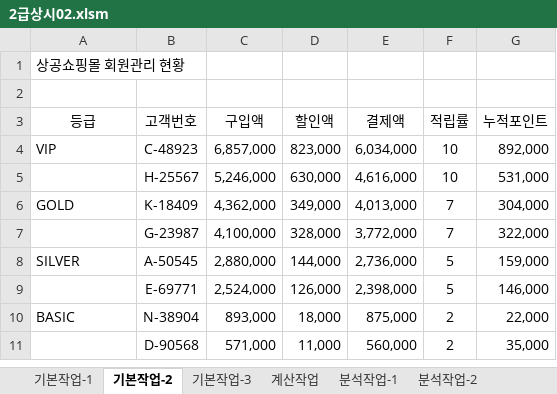
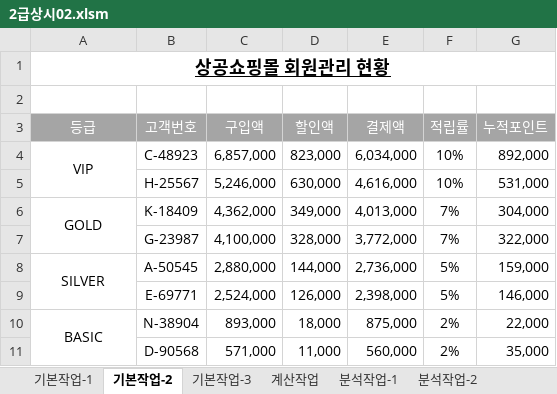
Before and after one commit to najongjine/CompUse2nd, an Excel workbook: 실기/2차_2026년 컴활2급 실기_260420/2025년 컴활2급 상시02/2급상시02.xlsm, sheet 기본작업-2, drawn as a sheet; values as stored, in another font and other column widths than the file's, no borders; the diff names each change by its address in the sheet, - before the commit and + after, or states it on an @@ line.

```diff
--- a/실기/2차_2026년 컴활2급 실기_260420/2025년 컴활2급 상시02/2급상시02.xlsm (sheet 기본작업-2)
+++ b/실기/2차_2026년 컴활2급 실기_260420/2025년 컴활2급 상시02/2급상시02.xlsm (sheet 기본작업-2)
@@ A1 bold: off → on, italic: off → on, underline: off → on, text size: larger, alignment: left → center @@
+A1:G1 merged
@@ A3:G3 fill: none → #A5A5A5, text colour: black → #FFFFFF @@
-A4 alignment: left
+A4 alignment: center
+A4:A5 merged
-F4:F5 (적립률): 10
+F4:F5 (적립률): 10%
-A6 alignment: left
+A6 alignment: center
+A6:A7 merged
-F6:F7 (적립률): 7
+F6:F7 (적립률): 7%
-A8 alignment: left
+A8 alignment: center
+A8:A9 merged
-F8:F9 (적립률): 5
+F8:F9 (적립률): 5%
-A10 alignment: left
+A10 alignment: center
+A10:A11 merged
-F10:F11 (적립률): 2
+F10:F11 (적립률): 2%
```
Also changed, not shown: sheet 기본작업-3, sheet 계산작업, formulas that keep their value, charts or pictures, 실기/2차_2026년 컴활2급 실기_260420/2025년 컴활2급 상시03/2급상시03.xlsm.
